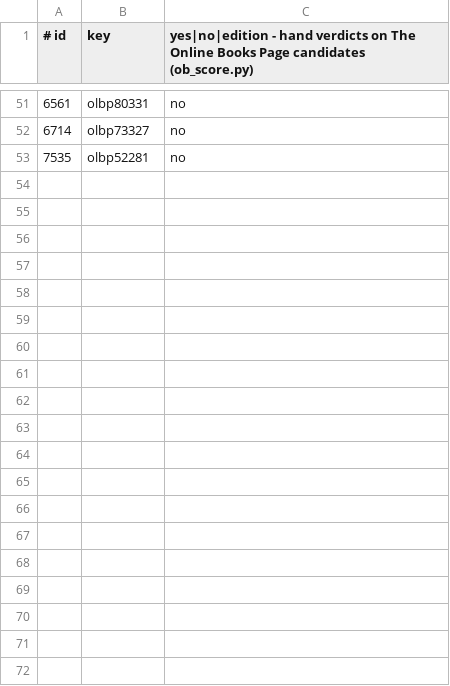
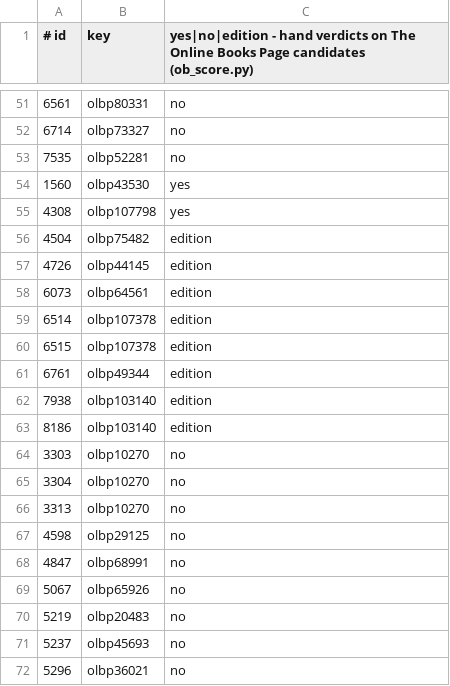
Before and after one commit to kmlawson/japan-bib, a TSV file: onlinebooks-work/ob_decisions.tsv, drawn as a sheet; only a part is shown, gaps mark what is left out; the diff covers the shown part only.

```diff
--- a/onlinebooks-work/ob_decisions.tsv
+++ b/onlinebooks-work/ob_decisions.tsv
@@ -53 +53,20 @@
 7535	olbp52281	no
+1560	olbp43530	yes
+4308	olbp107798	yes
+4504	olbp75482	edition
+4726	olbp44145	edition
+6073	olbp64561	edition
+6514	olbp107378	edition
+6515	olbp107378	edition
+6761	olbp49344	edition
+7938	olbp103140	edition
+8186	olbp103140	edition
+3303	olbp10270	no
+3304	olbp10270	no
+3313	olbp10270	no
+4598	olbp29125	no
+4847	olbp68991	no
+5067	olbp65926	no
+5219	olbp20483	no
+5237	olbp45693	no
+5296	olbp36021	no
```
Also changed, not shown: 14 added rows elsewhere in this file, 1 other file.
